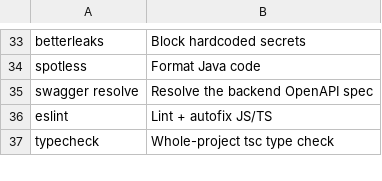
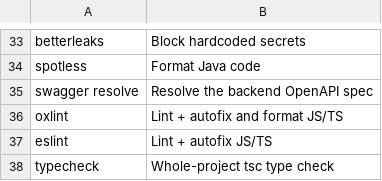
Before and after one commit to comet-ml/opik, a TSV file: scripts/precommit-hook-descriptions.tsv, drawn as a sheet; only a part is shown, gaps mark what is left out.

```diff
--- a/scripts/precommit-hook-descriptions.tsv
+++ b/scripts/precommit-hook-descriptions.tsv
@@ -35,2 +35,3 @@ spotless	Format Java code
 swagger resolve	Resolve the backend OpenAPI spec
+oxlint	Lint + autofix and format JS/TS
 eslint	Lint + autofix JS/TS
```
Also changed, not shown: 22 other files.
